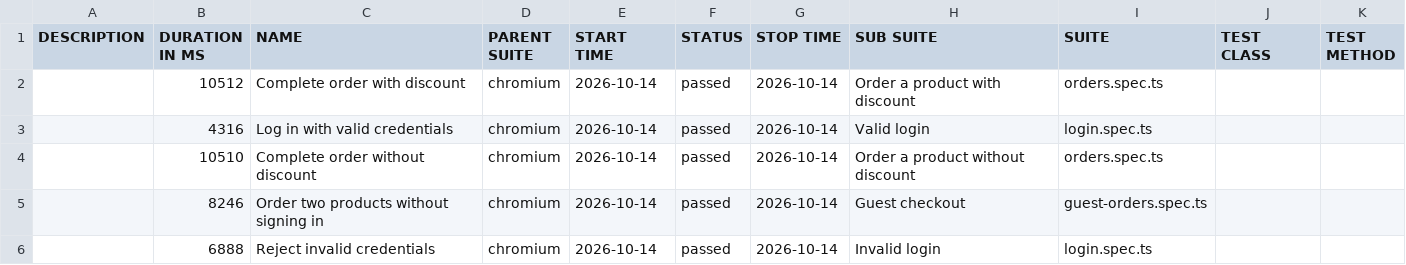
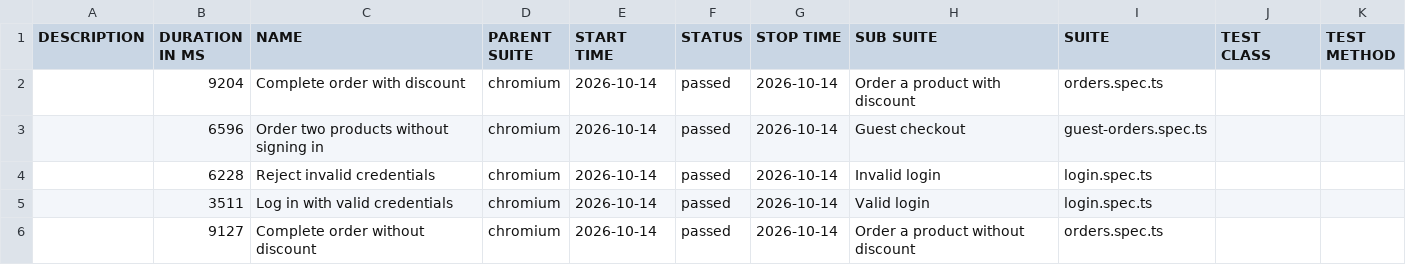
Before and after one commit to NBileichyk/alfa-playwright-test-task, a CSV file: data/suites.csv, drawn as a sheet.

```diff
--- a/data/suites.csv
+++ b/data/suites.csv
@@ -1,6 +1,6 @@
 "DESCRIPTION","DURATION IN MS","NAME","PARENT SUITE","START TIME","STATUS","STOP TIME","SUB SUITE","SUITE","TEST CLASS","TEST METHOD"
-"","10512","Complete order with discount","chromium","2026-10-14","passed","2026-10-14","Order a product with discount","orders.spec.ts","",""
-"","4316","Log in with valid credentials","chromium","2026-10-14","passed","2026-10-14","Valid login","login.spec.ts","",""
-"","10510","Complete order without discount","chromium","2026-10-14","passed","2026-10-14","Order a product without discount","orders.spec.ts","",""
-"","8246","Order two products without signing in","chromium","2026-10-14","passed","2026-10-14","Guest checkout","guest-orders.spec.ts","",""
-"","6888","Reject invalid credentials","chromium","2026-10-14","passed","2026-10-14","Invalid login","login.spec.ts","",""
+"","9204","Complete order with discount","chromium","2026-10-14","passed","2026-10-14","Order a product with discount","orders.spec.ts","",""
+"","6596","Order two products without signing in","chromium","2026-10-14","passed","2026-10-14","Guest checkout","guest-orders.spec.ts","",""
+"","6228","Reject invalid credentials","chromium","2026-10-14","passed","2026-10-14","Invalid login","login.spec.ts","",""
+"","3511","Log in with valid credentials","chromium","2026-10-14","passed","2026-10-14","Valid login","login.spec.ts","",""
+"","9127","Complete order without discount","chromium","2026-10-14","passed","2026-10-14","Order a product without discount","orders.spec.ts","",""
```
Also changed, not shown: 31 other files.
